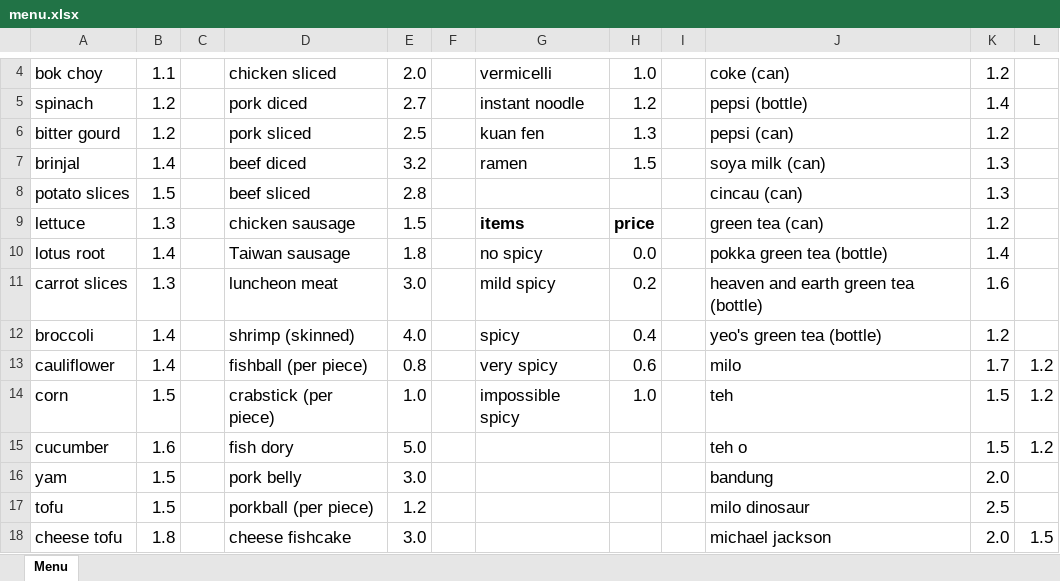
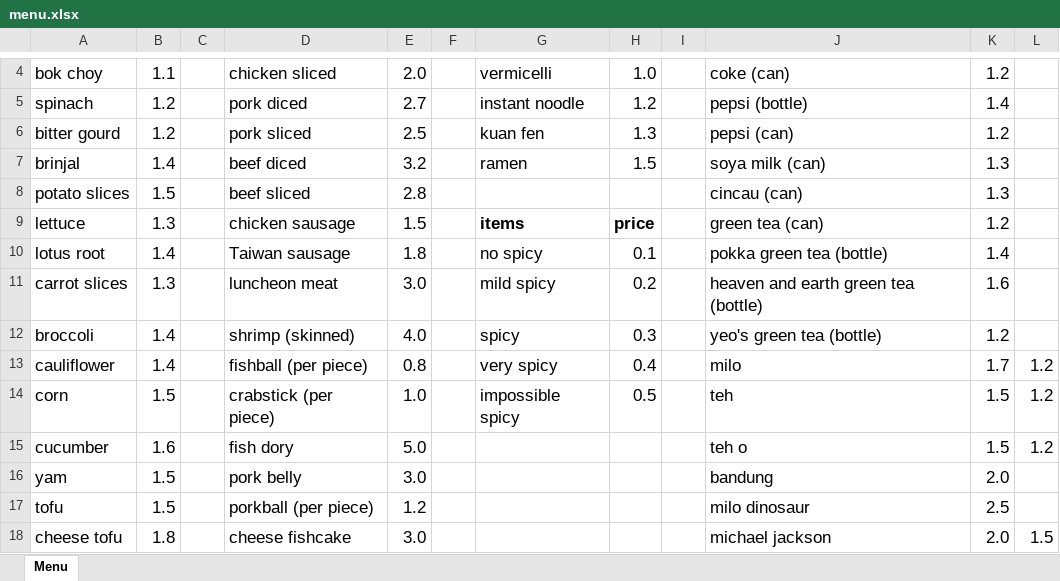
Before and after one commit to pikasean/hunt, an Excel workbook: assets/puzzles/mala_stalls/menu.xlsx, sheet Menu, drawn as a sheet; only a part is shown, gaps mark what is left out; values as stored, in another font and other column widths than the file's, no borders; the diff names each change by its address in the sheet, - before the commit and + after, or states it on an @@ line.

Commit message:
Dry Run Fix 3

```diff
--- a/assets/puzzles/mala_stalls/menu.xlsx (sheet Menu)
+++ b/assets/puzzles/mala_stalls/menu.xlsx (sheet Menu)
-H10: 0.0
+H10: 0.1
-H12: 0.4
+H12: 0.3
-H13: 0.6
+H13: 0.4
-H14: 1.0
+H14: 0.5
```
